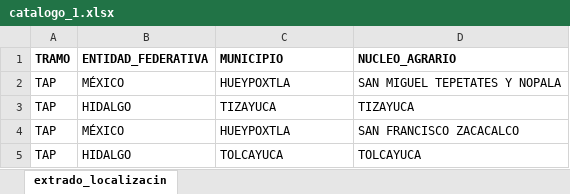
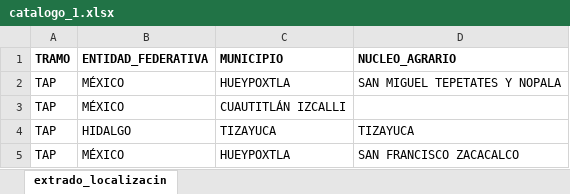
Before and after one commit to dlllvblo/Xenda, an Excel workbook: catalogo_1.xlsx, sheet extrado_localizacin, drawn as a sheet; only a part is shown; the shorter side is filled out with more unchanged rows; values as stored, in another font and other column widths than the file's, no borders; the diff names each change by its address in the sheet, - before the commit and + after, or states it on an @@ line.

Commit message:
Actualiza catalogo_1.xlsx

```diff
--- a/catalogo_1.xlsx (sheet extrado_localizacin)
+++ b/catalogo_1.xlsx (sheet extrado_localizacin)
+row 3: TAP | MÉXICO | CUAUTITLÁN IZCALLI
```
